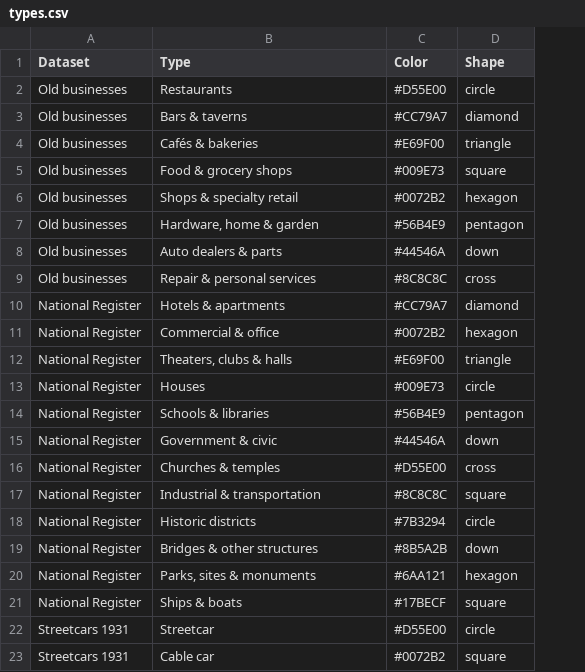
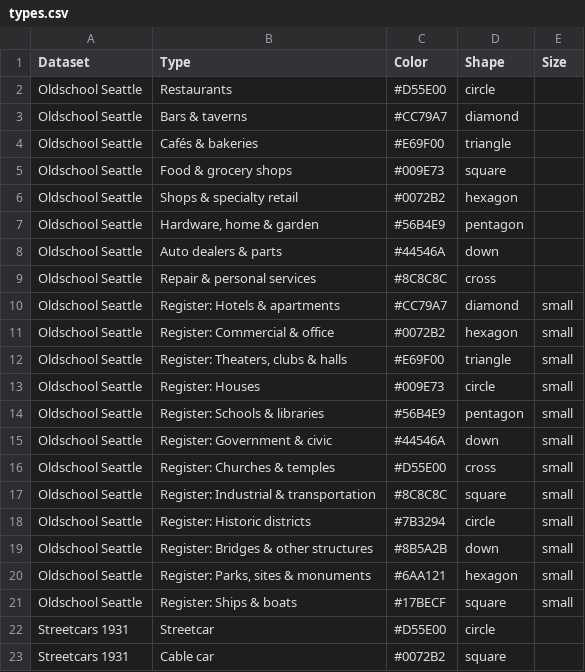
Before and after one commit to midtide/Lowtide-Seattle, a CSV file: data/types.csv, drawn as a sheet; only a part is shown; the diff names each change by its address in the sheet, - before the commit and + after, or states it on an @@ line.

```diff
--- a/data/types.csv
+++ b/data/types.csv
+column E (Size), rows 10-21: all small
-A2:A9 (Dataset): Old businesses
+A2:A9 (Dataset): Oldschool Seattle
-A10:A21 (Dataset): National Register
+A10:A21 (Dataset): Oldschool Seattle
-B10 (Type): Hotels & apartments
+B10 (Type): Register: Hotels & apartments
-B11 (Type): Commercial & office
+B11 (Type): Register: Commercial & office
-B12 (Type): Theaters, clubs & halls
+B12 (Type): Register: Theaters, clubs & halls
-B13 (Type): Houses
+B13 (Type): Register: Houses
-B14 (Type): Schools & libraries
+B14 (Type): Register: Schools & libraries
-B15 (Type): Government & civic
+B15 (Type): Register: Government & civic
-B16 (Type): Churches & temples
+B16 (Type): Register: Churches & temples
-B17 (Type): Industrial & transportation
+B17 (Type): Register: Industrial & transportation
-B18 (Type): Historic districts
+B18 (Type): Register: Historic districts
-B19 (Type): Bridges & other structures
+B19 (Type): Register: Bridges & other structures
-B20 (Type): Parks, sites & monuments
+B20 (Type): Register: Parks, sites & monuments
-B21 (Type): Ships & boats
+B21 (Type): Register: Ships & boats
```
Also changed, not shown: data/datasets.csv, 6 other files.
